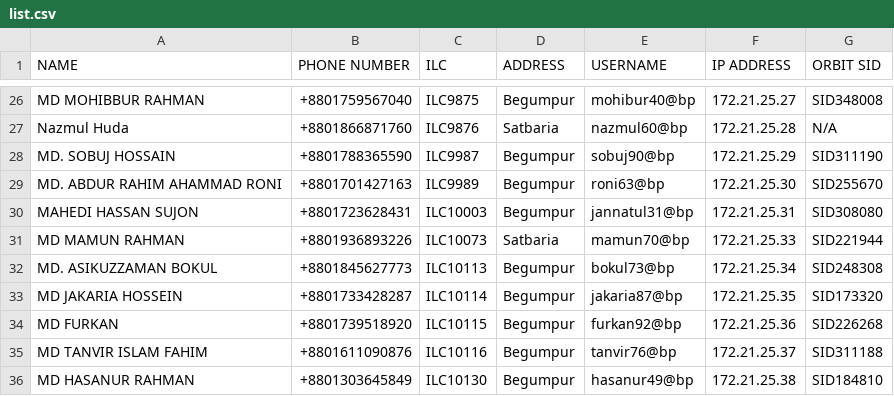
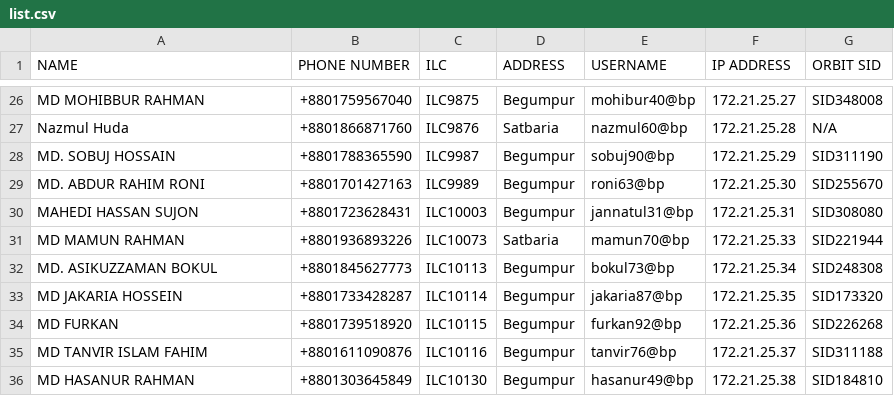
Before and after one commit to masud673/masud, a CSV file: list.csv, drawn as a sheet; only a part is shown, gaps mark what is left out.

Commit message:
list.csv

```diff
--- a/list.csv
+++ b/list.csv
@@ -28,3 +28,3 @@ Nazmul Huda,+8801866871760,ILC9876,Satbaria,nazmul60@bp,172.21.25.28,N/A
 MD. SOBUJ HOSSAIN,+8801788365590,ILC9987,Begumpur,sobuj90@bp,172.21.25.29,SID311190
-MD. ABDUR RAHIM AHAMMAD RONI,+8801701427163,ILC9989,Begumpur,roni63@bp,172.21.25.30,SID255670
+MD. ABDUR RAHIM RONI,+8801701427163,ILC9989,Begumpur,roni63@bp,172.21.25.30,SID255670
 MAHEDI HASSAN SUJON,+8801723628431,ILC10003,Begumpur,jannatul31@bp,172.21.25.31,SID308080
```
